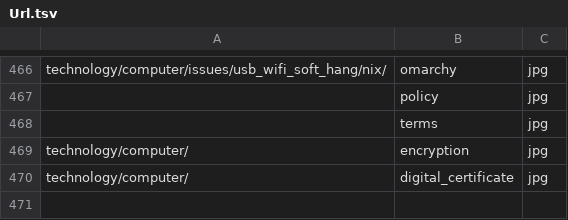
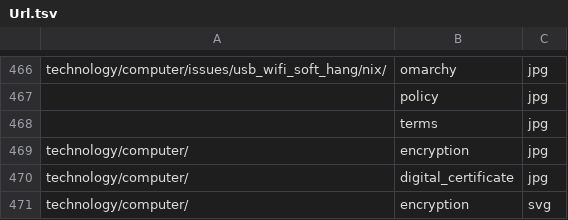
Before and after one commit to ujnotes/web-site, a TSV file: Config/Url.tsv, drawn as a sheet; only a part is shown, gaps mark what is left out; the diff names each change by its address in the sheet, - before the commit and + after, or states it on an @@ line.

```diff
--- a/Config/Url.tsv
+++ b/Config/Url.tsv
+row 471: technology/computer/ | encryption | svg
```
Also changed, not shown: Config/Image_display.tsv, 3 other files.
